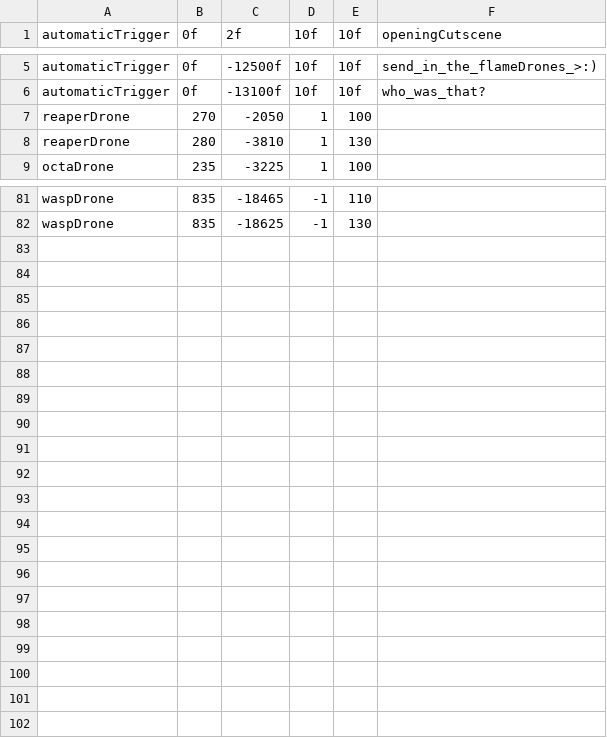
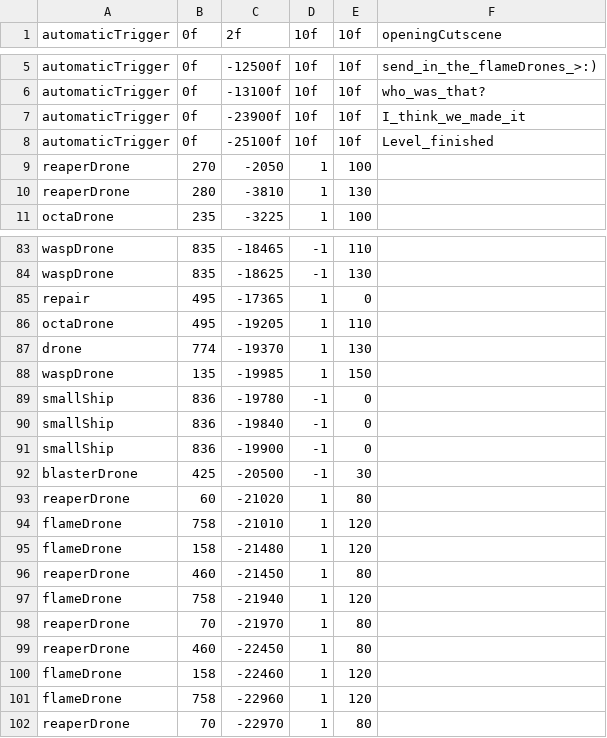
Before and after one commit to JosteinSale/Star-Mouse, a CSV file: src/resources/flying/leveldata/level2.csv, drawn as a sheet; only a part is shown, gaps mark what is left out; the diff names each change by its address in the sheet, - before the commit and + after, or states it on an @@ line.

Commit message:
level2 finished, except background

```diff
--- a/src/resources/flying/leveldata/level2.csv
+++ b/src/resources/flying/leveldata/level2.csv
+row 7: automaticTrigger | 0f | -23900f | 10f | 10f | I_think_we_made_it
+row 8: automaticTrigger | 0f | -25100f | 10f | 10f | Level_finished
+row 85: repair | 495 | -17365 | 1 | 0
+row 86: octaDrone | 495 | -19205 | 1 | 110
+row 87: drone | 774 | -19370 | 1 | 130
+row 88: waspDrone | 135 | -19985 | 1 | 150
+row 89: smallShip | 836 | -19780 | -1 | 0
+row 90: smallShip | 836 | -19840 | -1 | 0
+row 91: smallShip | 836 | -19900 | -1 | 0
+row 92: blasterDrone | 425 | -20500 | -1 | 30
+row 93: reaperDrone | 60 | -21020 | 1 | 80
+row 94: flameDrone | 758 | -21010 | 1 | 120
+row 95: flameDrone | 158 | -21480 | 1 | 120
+row 96: reaperDrone | 460 | -21450 | 1 | 80
+row 97: flameDrone | 758 | -21940 | 1 | 120
+row 98: reaperDrone | 70 | -21970 | 1 | 80
+row 99: reaperDrone | 460 | -22450 | 1 | 80
+row 100: flameDrone | 158 | -22460 | 1 | 120
+row 101: flameDrone | 758 | -22960 | 1 | 120
+row 102: reaperDrone | 70 | -22970 | 1 | 80
```
Also changed, not shown: src/resources/flying/cutscenes/level2.csv, 5 other files.
